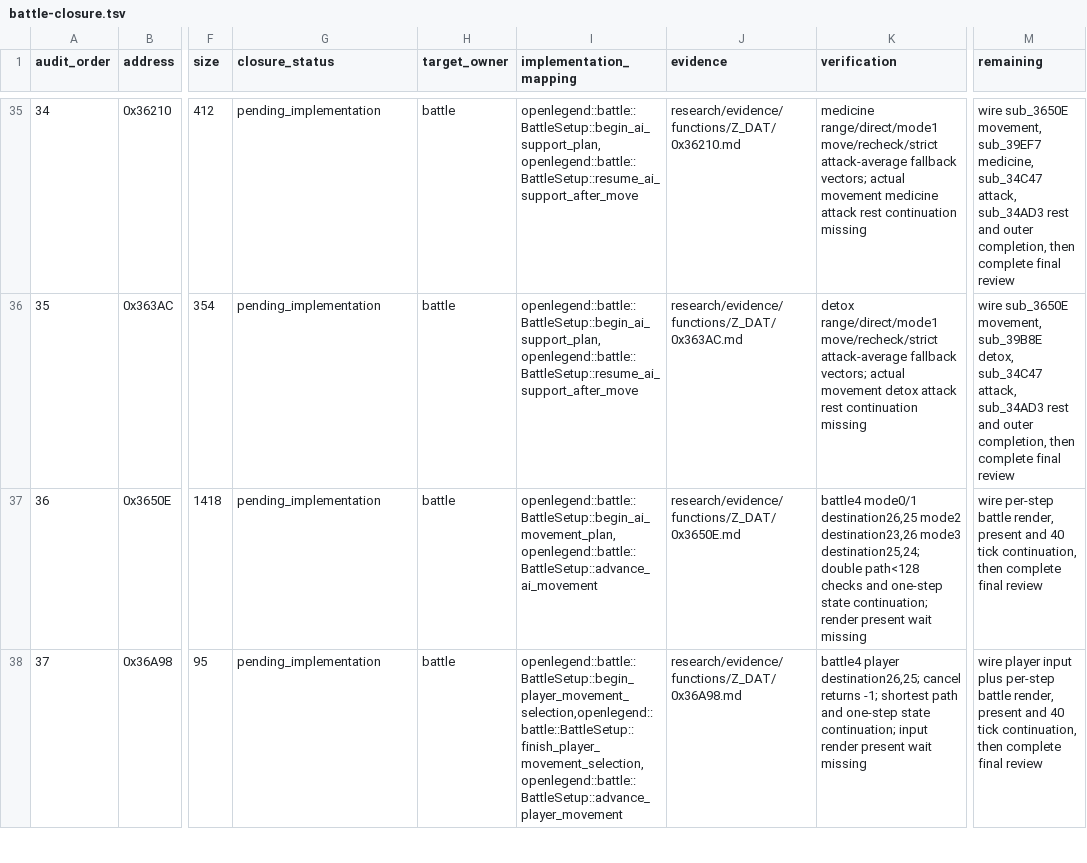
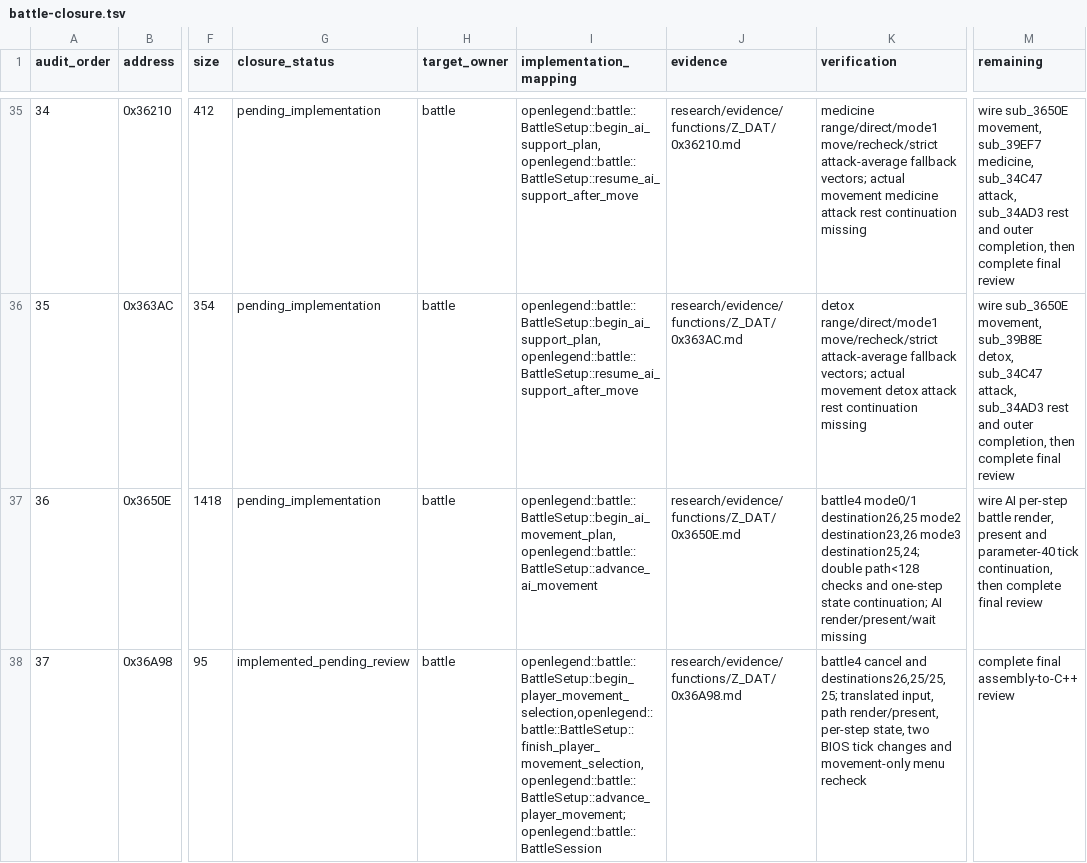
Before and after one commit to Ouroboros/OpenLegend, a TSV file: research/inventory/battle-closure.tsv, drawn as a sheet; only a part is shown, gaps mark what is left out; the diff covers the shown part only; the diff names each change by its address in the sheet, - before the commit and + after, or states it on an @@ line.

```diff
--- a/research/inventory/battle-closure.tsv
+++ b/research/inventory/battle-closure.tsv
-K37 (verification): …state continuation; render present wait missing
+K37 (verification): …state continuation; AI render/present/wait missing
-M37 (remaining): wire per-step battle render, present and 40 tick continuation,…
+M37 (remaining): wire AI per-step battle render, present and parameter-40 tick continuation,…
-G38 (closure_status): pending_implementation
+G38 (closure_status): implemented_pending_review
-I38 (implementation_mapping): openlegend::battle::BattleSetup::begin_player_movement_selection,openlegend::battle::BattleSetup::finish_player_movement_selection,openlegend::battle::BattleSetup::advance_player_movement
+I38 (implementation_mapping): openlegend::battle::BattleSetup::begin_player_movement_selection,openlegend::battle::BattleSetup::finish_player_movement_selection,openlegend::battle::BattleSetup::advance_player_movement;openlegend::battle::BattleSession
-K38 (verification): battle4 player destination26,25; cancel returns -1; shortest path and one-step state continuation; input render present wait missing
+K38 (verification): battle4 cancel and destinations26,25/25,25; translated input, path render/present, per-step state, two BIOS tick changes and movement-only menu recheck
-M38 (remaining): wire player input plus per-step battle render, present and 40 tick continuation, then complete final review
+M38 (remaining): complete final assembly-to-C++ review
```
Also changed, not shown: 10 edited cells elsewhere in this file, 10 other files.
